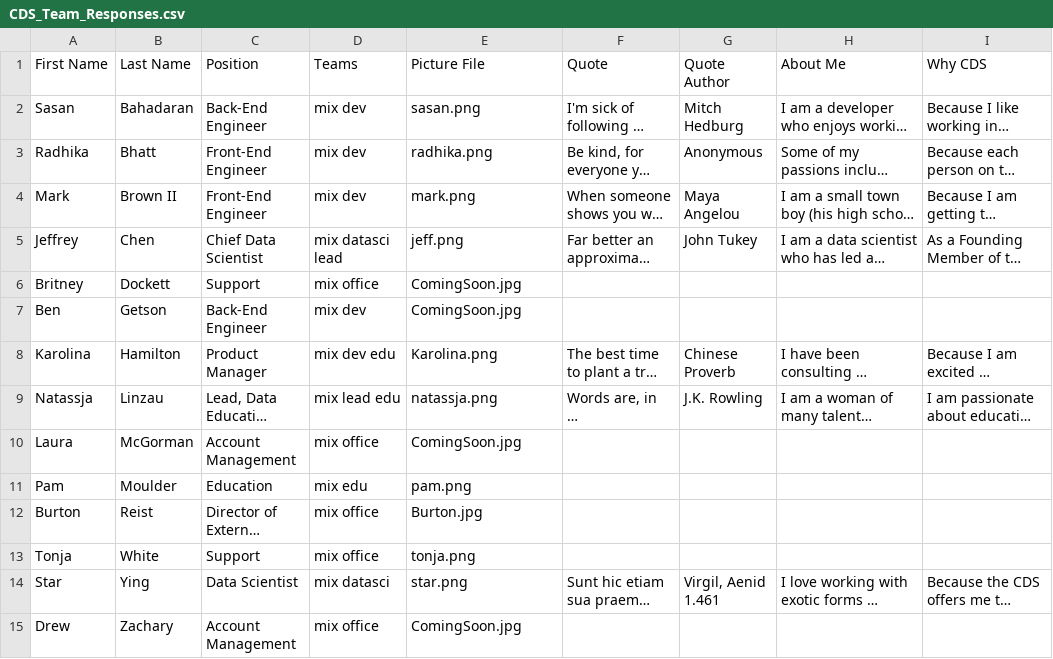
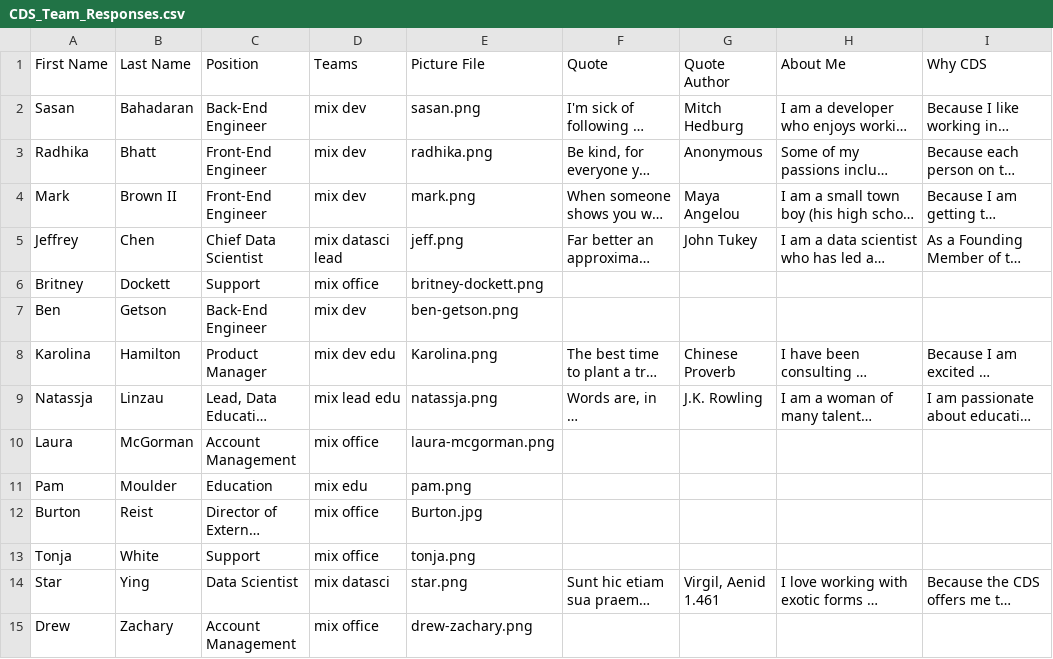
Before and after one commit to timwood/DataCorps_WebSite, a CSV file: scripts/data/CDS_Team_Responses.csv, drawn as a sheet; long unchanged cells end in …; the diff names each change by its address in the sheet, - before the commit and + after, or states it on an @@ line.

Commit message:
Deletes unnecessary photos and adds new photos
Updates JSON file

```diff
--- a/scripts/data/CDS_Team_Responses.csv
+++ b/scripts/data/CDS_Team_Responses.csv
-E6 (Picture File): ComingSoon.jpg
+E6 (Picture File): britney-dockett.png
-E7 (Picture File): ComingSoon.jpg
+E7 (Picture File): ben-getson.png
-E10 (Picture File): ComingSoon.jpg
+E10 (Picture File): laura-mcgorman.png
-E15 (Picture File): ComingSoon.jpg
+E15 (Picture File): drew-zachary.png
```
